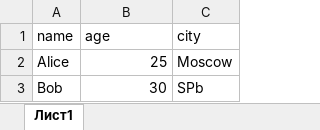
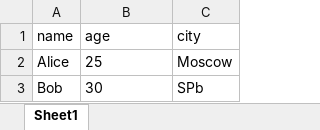
Before and after one commit to lelyafan/python_labs, an Excel workbook: data/out/people.xlsx, sheet Sheet1, drawn as a sheet; values as stored, in another font and other column widths than the file's, no borders; the diff names each change by its address in the sheet, - before the commit and + after, or states it on an @@ line.

```diff
--- a/data/out/people.xlsx (sheet Sheet1)
+++ b/data/out/people.xlsx (sheet Sheet1)
-sheet tab: Лист1
+sheet tab: Sheet1
-B2:B3 alignment: right
+B2:B3 alignment: left
```
Also changed, not shown: 4 other files.
